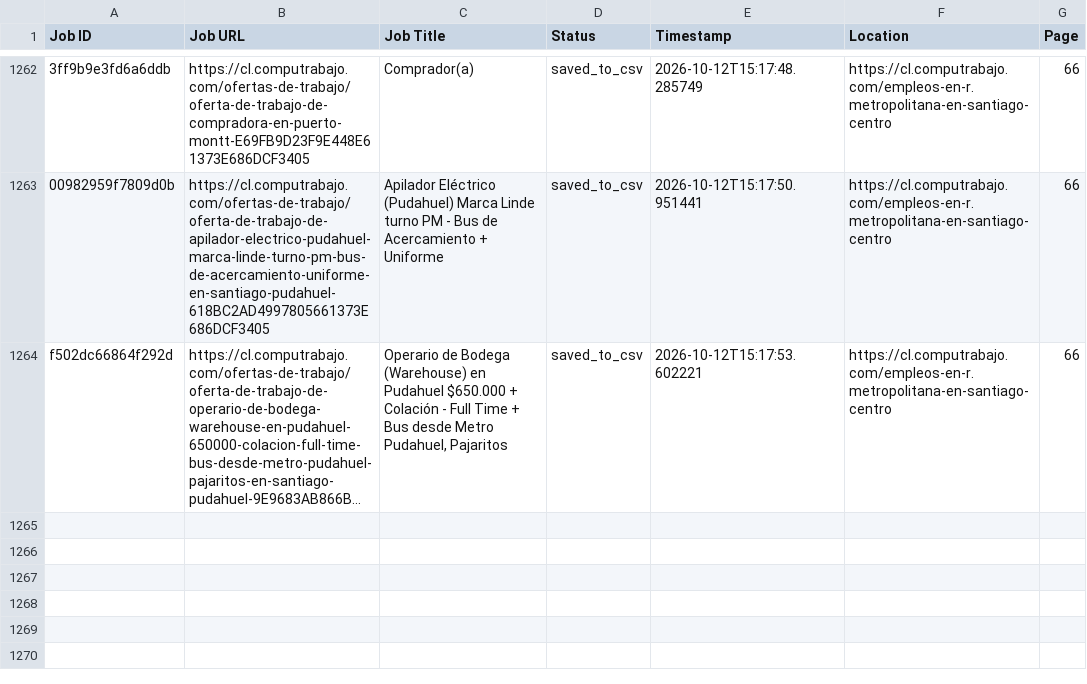
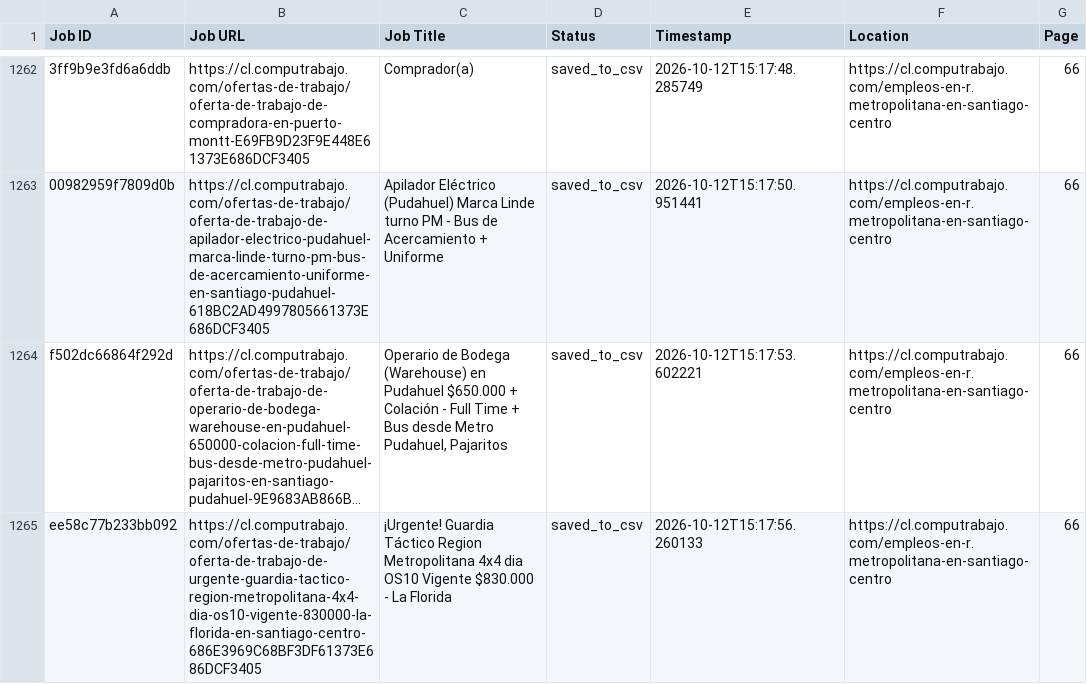
Before and after one commit to liliankason/computrabajo_chile_scraper, a CSV file: chile_processed.csv, drawn as a sheet; only a part is shown, gaps mark what is left out; long unchanged cells end in …; the diff names each change by its address in the sheet, - before the commit and + after, or states it on an @@ line.

```diff
--- a/chile_processed.csv
+++ b/chile_processed.csv
+row 1265: ee58c77b233bb092 | https://cl.computrabajo.com/ofertas-de-trabajo/oferta-de-trabajo-de-urgente-guardia-tactico-region-metropolitana-4x4-dia-os10-vigente-830000-la-florida-en-santiago-centro-686E3969C68BF3DF61373E686DCF3405 | ¡Urgente! Guardia Táctico Region Metropolitana 4x4 dia OS10 Vigente $830.000 - La Florida | saved_to_csv | 2026-10-12T15:17:56.260133 | https://cl.computrabajo.com/empleos-en-r.metropolitana-en-santiago-centro | 66
```
Also changed, not shown: 2 other files.
